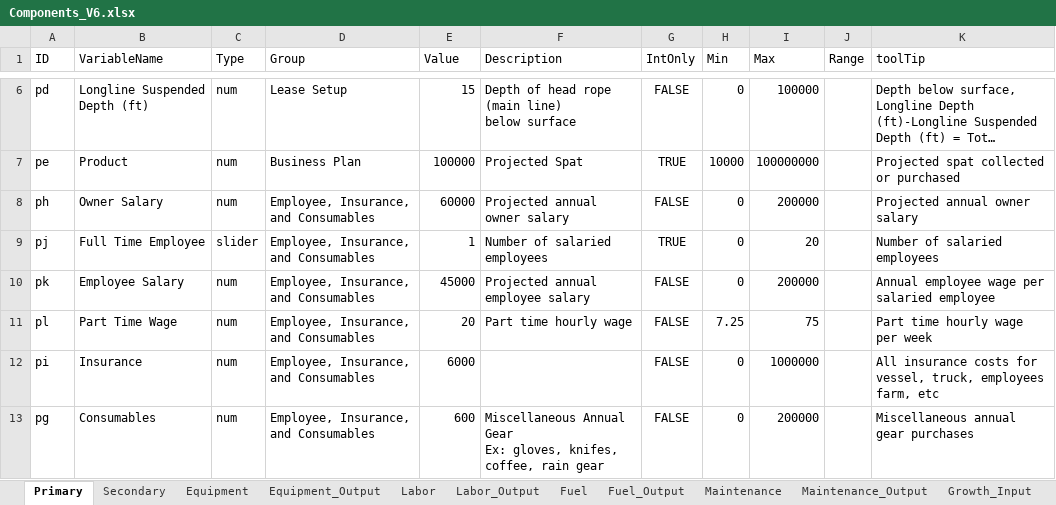
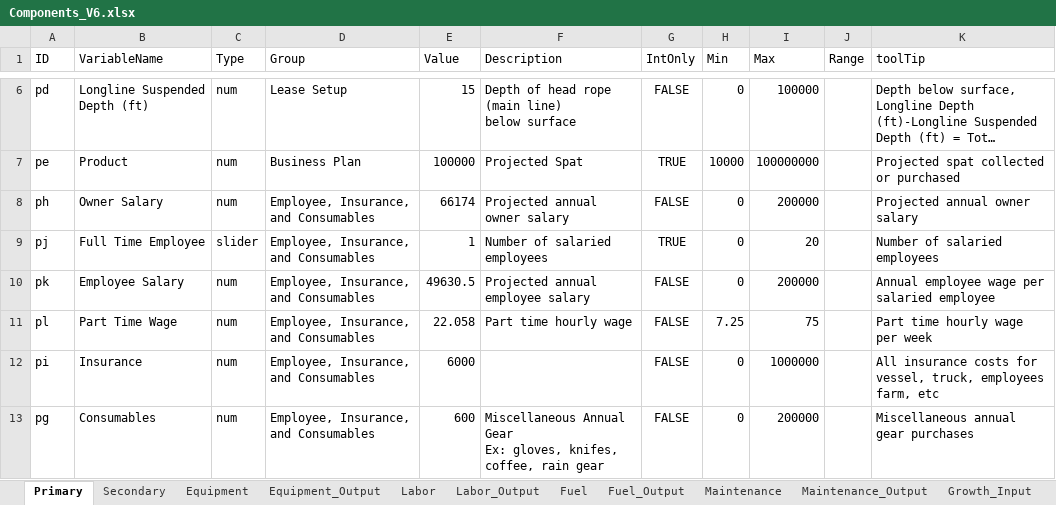
Before and after one commit to phish92129/Scallop-Bioeconomic-Analysis, an Excel workbook: Components_V6.xlsx, sheet Primary, drawn as a sheet; only a part is shown, gaps mark what is left out; long unchanged cells end in …; values as stored, in another font and other column widths than the file's, no borders; charts and pictures not drawn; the diff names each change by its address in the sheet, - before the commit and + after, or states it on an @@ line.

```diff
--- a/Components_V6.xlsx (sheet Primary)
+++ b/Components_V6.xlsx (sheet Primary)
-E8 (Value): 60000
+E8 (Value): 66174
-E10 (Value): 45000
+E10 (Value): 49630.5
-E11 (Value): 20
+E11 (Value): 22.058
```
Also changed, not shown: 7 other files.
